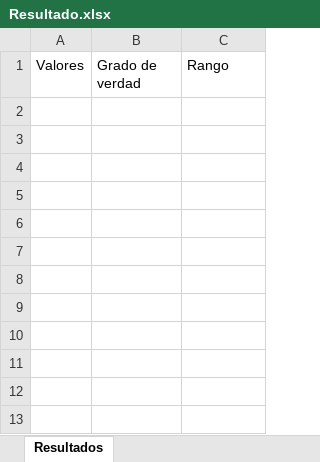
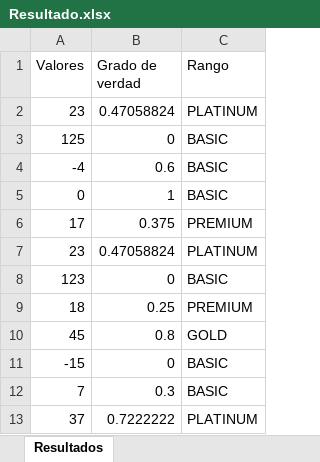
Before and after one commit to camicamicam/ProgramaLD, an Excel workbook: Resultado.xlsx, sheet Resultados, drawn as a sheet; values as stored, in another font and other column widths than the file's, no borders; the diff names each change by its address in the sheet, - before the commit and + after, or states it on an @@ line.

```diff
--- a/Resultado.xlsx (sheet Resultados)
+++ b/Resultado.xlsx (sheet Resultados)
+row 2: 23 | 0.47058824 | PLATINUM
+row 3: 125 | 0 | BASIC
+row 4: -4 | 0.6 | BASIC
+row 5: 0 | 1 | BASIC
+row 6: 17 | 0.375 | PREMIUM
+row 7: 23 | 0.47058824 | PLATINUM
+row 8: 123 | 0 | BASIC
+row 9: 18 | 0.25 | PREMIUM
+row 10: 45 | 0.8 | GOLD
+row 11: -15 | 0 | BASIC
+row 12: 7 | 0.3 | BASIC
+row 13: 37 | 0.7222222 | PLATINUM
```
Also changed, not shown: 12 other files.
